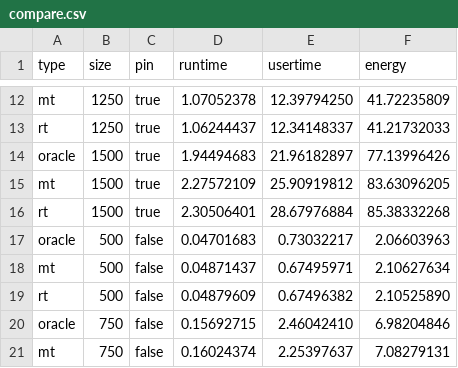
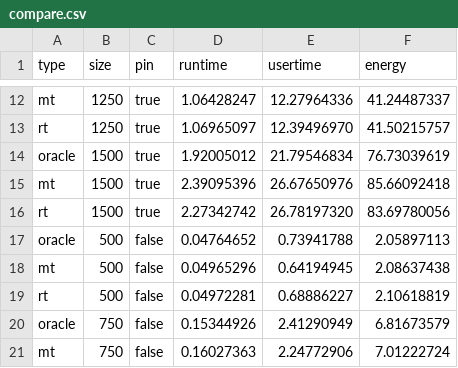
Before and after one commit to JordyAaldering/ecodynamic, a CSV file: data/compare.csv, drawn as a sheet; only a part is shown, gaps mark what is left out; the diff covers the shown part only; the diff names each change by its address in the sheet, - before the commit and + after, or states it on an @@ line.

```diff
--- a/data/compare.csv
+++ b/data/compare.csv
-D12 (runtime): 1.07052378
+D12 (runtime): 1.06428247
-E12 (usertime): 12.39794250
+E12 (usertime): 12.27964336
-F12 (energy): 41.72235809
+F12 (energy): 41.24487337
-D13 (runtime): 1.06244437
+D13 (runtime): 1.06965097
-E13 (usertime): 12.34148337
+E13 (usertime): 12.39496970
-F13 (energy): 41.21732033
+F13 (energy): 41.50215757
-D14 (runtime): 1.94494683
+D14 (runtime): 1.92005012
-E14 (usertime): 21.96182897
+E14 (usertime): 21.79546834
-F14 (energy): 77.13996426
+F14 (energy): 76.73039619
-D15 (runtime): 2.27572109
+D15 (runtime): 2.39095396
-E15 (usertime): 25.90919812
+E15 (usertime): 26.67650976
-F15 (energy): 83.63096205
+F15 (energy): 85.66092418
-D16 (runtime): 2.30506401
+D16 (runtime): 2.27342742
-E16 (usertime): 28.67976884
+E16 (usertime): 26.78197320
-F16 (energy): 85.38332268
+F16 (energy): 83.69780056
-D17 (runtime): 0.04701683
+D17 (runtime): 0.04764652
-E17 (usertime): 0.73032217
+E17 (usertime): 0.73941788
-F17 (energy): 2.06603963
+F17 (energy): 2.05897113
-D18 (runtime): 0.04871437
+D18 (runtime): 0.04965296
-E18 (usertime): 0.67495971
+E18 (usertime): 0.64194945
-F18 (energy): 2.10627634
+F18 (energy): 2.08637438
-D19 (runtime): 0.04879609
+D19 (runtime): 0.04972281
-E19 (usertime): 0.67496382
+E19 (usertime): 0.68886227
-F19 (energy): 2.10525890
+F19 (energy): 2.10618819
-D20 (runtime): 0.15692715
+D20 (runtime): 0.15344926
-E20 (usertime): 2.46042410
+E20 (usertime): 2.41290949
-F20 (energy): 6.98204846
+F20 (energy): 6.81673579
-D21 (runtime): 0.16024374
+D21 (runtime): 0.16027363
-E21 (usertime): 2.25397637
+E21 (usertime): 2.24772906
-F21 (energy): 7.08279131
+F21 (energy): 7.01222724
```
Also changed, not shown: 60 edited cells elsewhere in this file, 5 other files.
